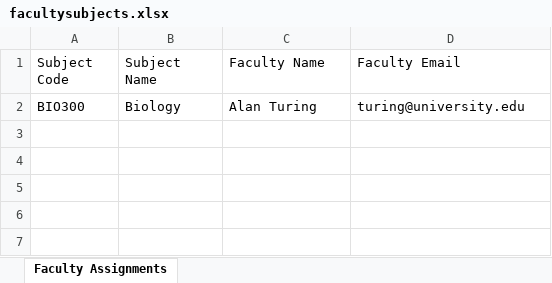
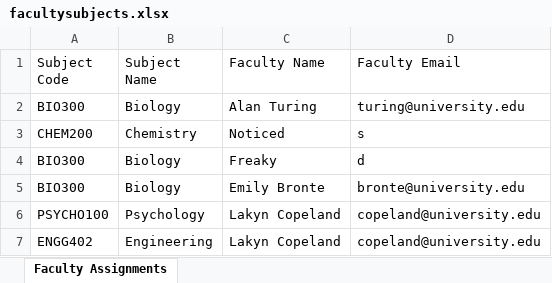
Before and after one commit to rmushtaq112/UMS_Engg1420, an Excel workbook: facultysubjects.xlsx, sheet Faculty Assignments, drawn as a sheet; values as stored, in another font and other column widths than the file's, no borders; the diff names each change by its address in the sheet, - before the commit and + after, or states it on an @@ line.

Commit message:
code without bronte

```diff
--- a/facultysubjects.xlsx (sheet Faculty Assignments)
+++ b/facultysubjects.xlsx (sheet Faculty Assignments)
+row 3: CHEM200 | Chemistry | Noticed | s
+row 4: BIO300 | Biology | Freaky | d
+row 5: BIO300 | Biology | Emily Bronte | bronte@university.edu
+row 6: PSYCHO100 | Psychology | Lakyn Copeland | copeland@university.edu
+row 7: ENGG402 | Engineering | Lakyn Copeland | copeland@university.edu
```
Also changed, not shown: facultymembers.xlsx, 1 other file.
